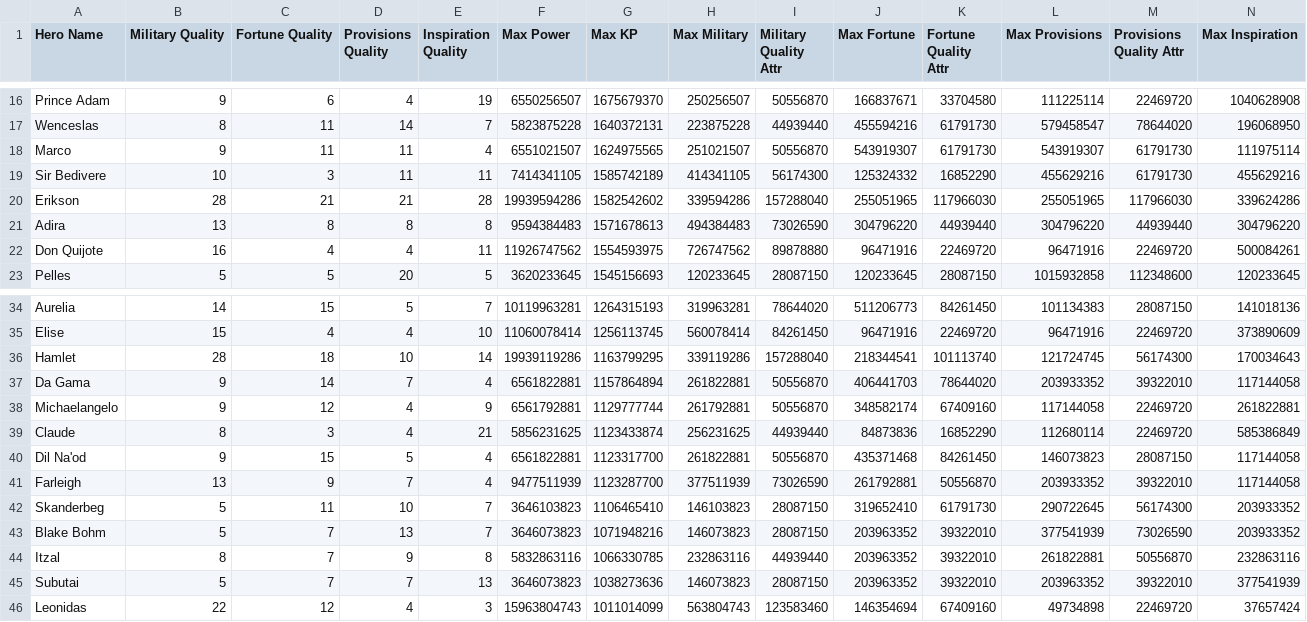
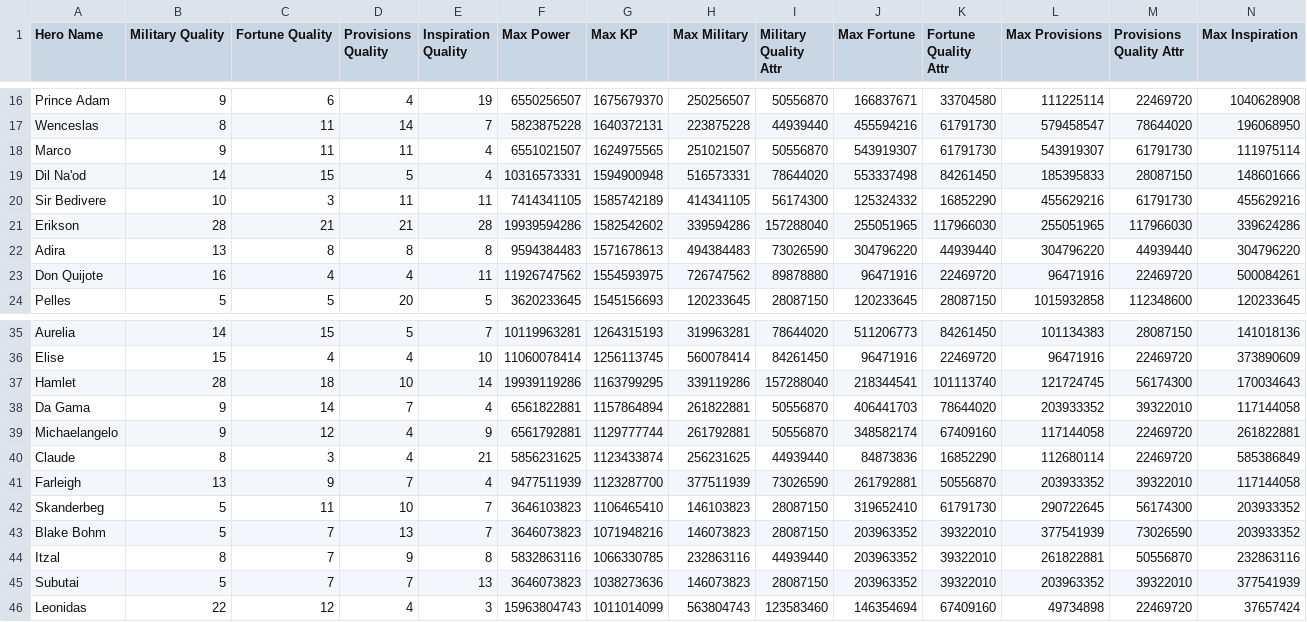
Before and after one commit to mmbutton/TDKBot, a CSV file: resources/hero_attr_stats.csv, drawn as a sheet; only a part is shown, gaps mark what is left out; removed rows and columns are numbered as before the commit, all else as after; rows hold the shown columns only; the diff names each change by its address in the sheet, - before the commit and + after, or states it on an @@ line.

```diff
--- a/resources/hero_attr_stats.csv
+++ b/resources/hero_attr_stats.csv
+row 19: Dil Na'od | 14 | 15 | 5 | 4 | 10316573331 | 1594900948 | 516573331 | 78644020 | 553337498 | 84261450 | 185395833 | 28087150 | 148601666
-row 40: Dil Na'od | 9 | 15 | 5 | 4 | 6561822881 | 1123317700 | 261822881 | 50556870 | 435371468 | 84261450 | 146073823 | 28087150 | 117144058
```
Also changed, not shown: 3 other files.
